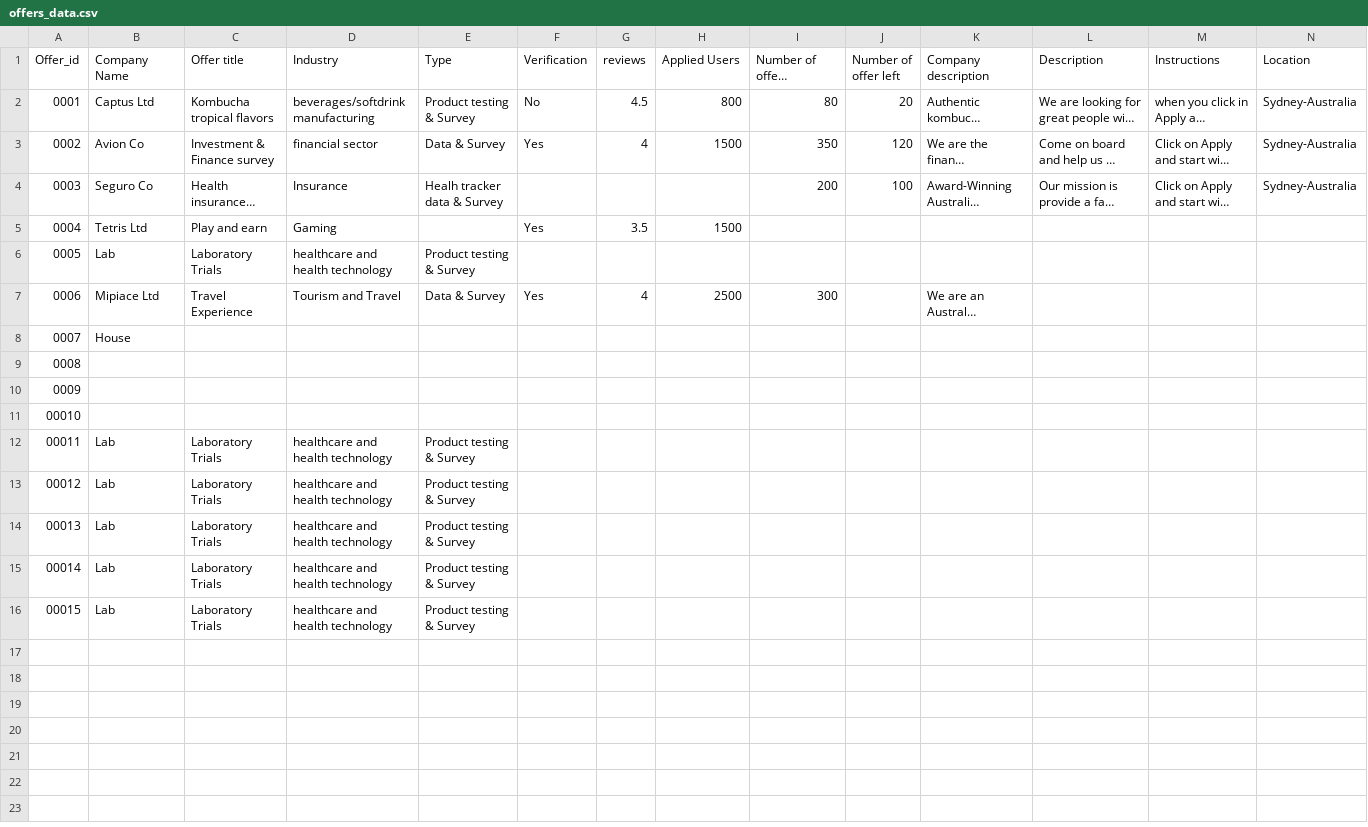
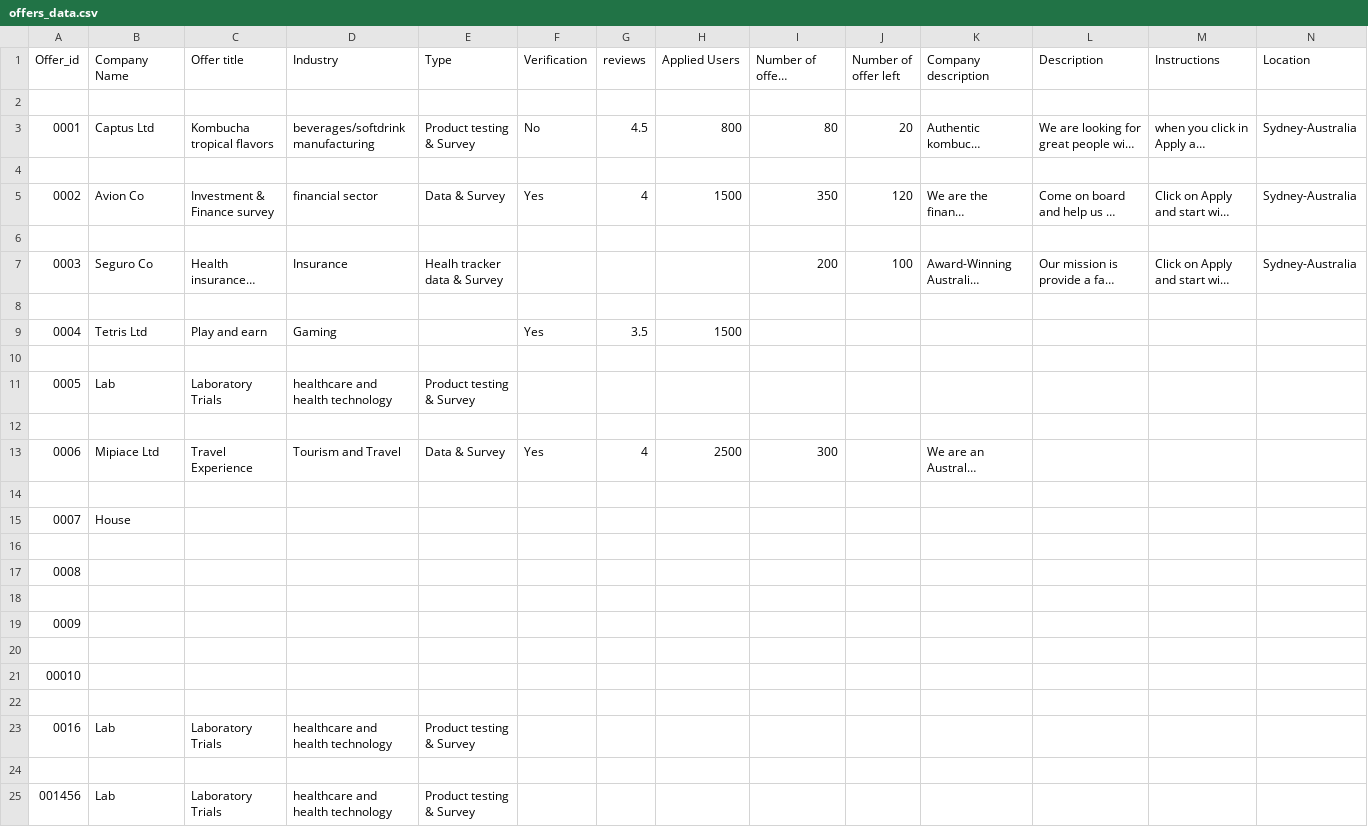
Before and after one commit to BraianVargas/DataMarketApp, a CSV file: DataFiles/offers_data.csv, drawn as a sheet; only a part is shown; long unchanged cells end in …; removed rows and columns are numbered as before the commit, all else as after; rows hold the shown columns only; the diff names each change by its address in the sheet, - before the commit and + after, or states it on an @@ line.

```diff
--- a/DataFiles/offers_data.csv
+++ b/DataFiles/offers_data.csv
+row 2: (empty)
+row 4: (empty)
+row 6: (empty)
+row 8: (empty)
+row 10: (empty)
+row 12: (empty)
+row 14: (empty)
+row 16: (empty)
+row 18: (empty)
+row 20: (empty)
-row 22: 00011 | Lab | Laboratory Trials | healthcare and health technology | Product testing & Survey
+row 22: (empty)
-A23 (Offer_id): 00012
+A23 (Offer_id): 0016
-row 24: 00013 | Lab | Laboratory Trials | healthcare and health technology | Product testing & Survey
+row 24: (empty)
-A25 (Offer_id): 00014
+A25 (Offer_id): 001456
-row 16: 00015 | Lab | Laboratory Trials | healthcare and health technology | Product testing & Survey
```
Also changed, not shown: 5 other files.
